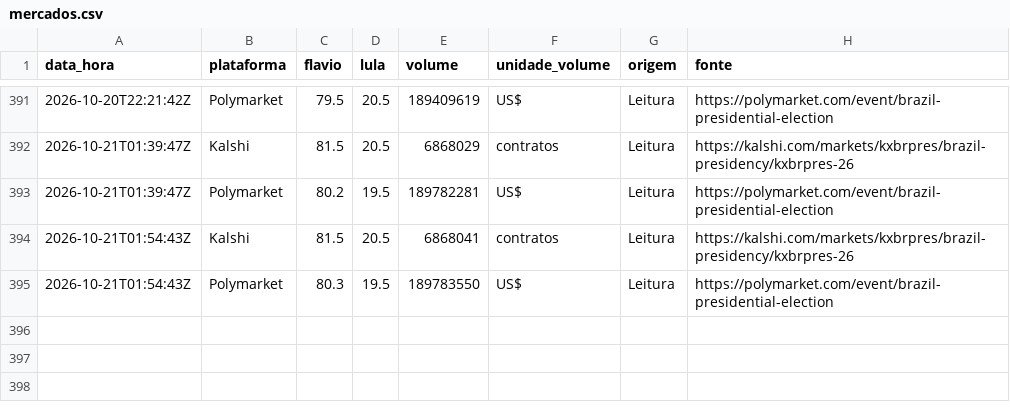
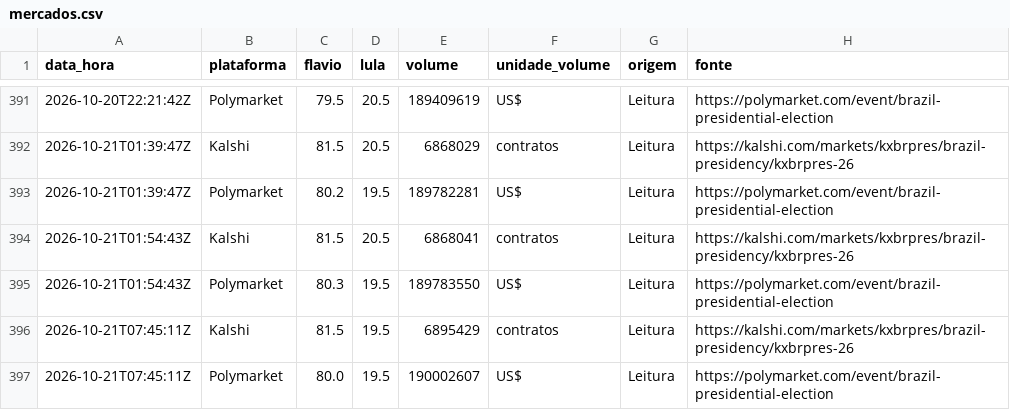
Before and after one commit to fredvilaronga-star/pesquisa2turno, a CSV file: mercados.csv, drawn as a sheet; only a part is shown, gaps mark what is left out.

Commit message:
Mercados 21/10 04:45

```diff
--- a/mercados.csv
+++ b/mercados.csv
@@ -395 +395,3 @@ data_hora,plataforma,flavio,lula,volume,unidade_volume,origem,fonte
 2026-10-21T01:54:43Z,Polymarket,80.3,19.5,189783550,US$,Leitura,https://polymarket.com/event/brazil-presidential-election
+2026-10-21T07:45:11Z,Kalshi,81.5,19.5,6895429,contratos,Leitura,https://kalshi.com/markets/kxbrpres/brazil-presidency/kxbrpres-26
+2026-10-21T07:45:11Z,Polymarket,80.0,19.5,190002607,US$,Leitura,https://polymarket.com/event/brazil-presidential-election
```
